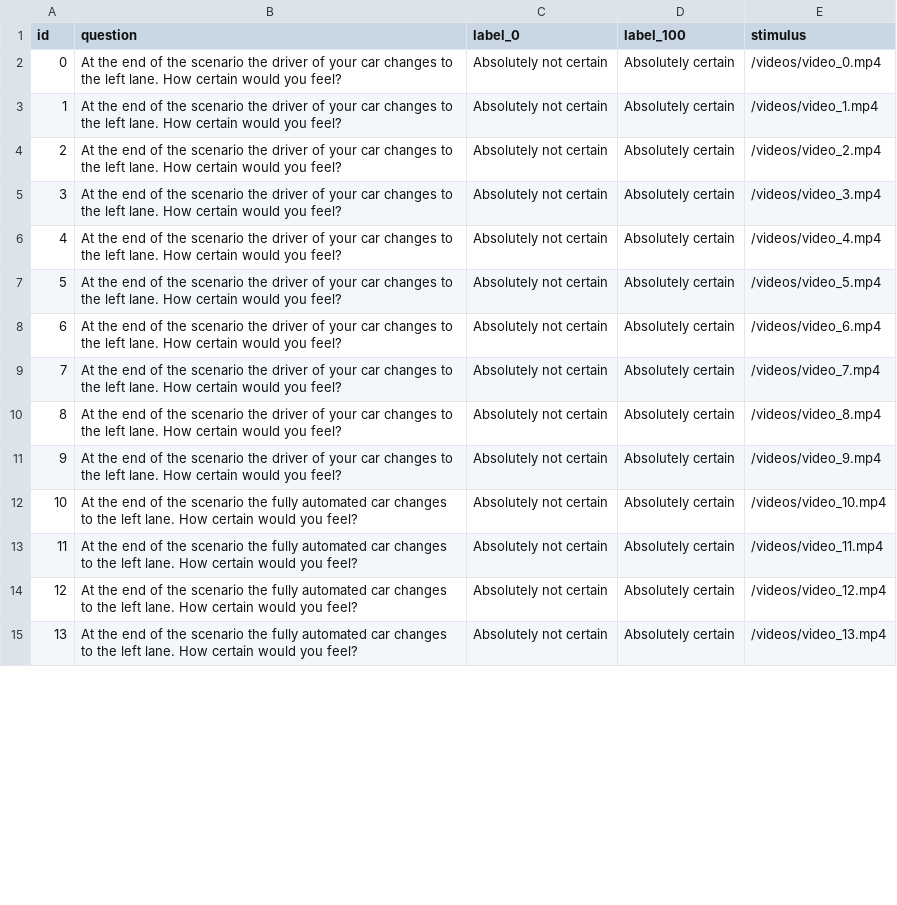
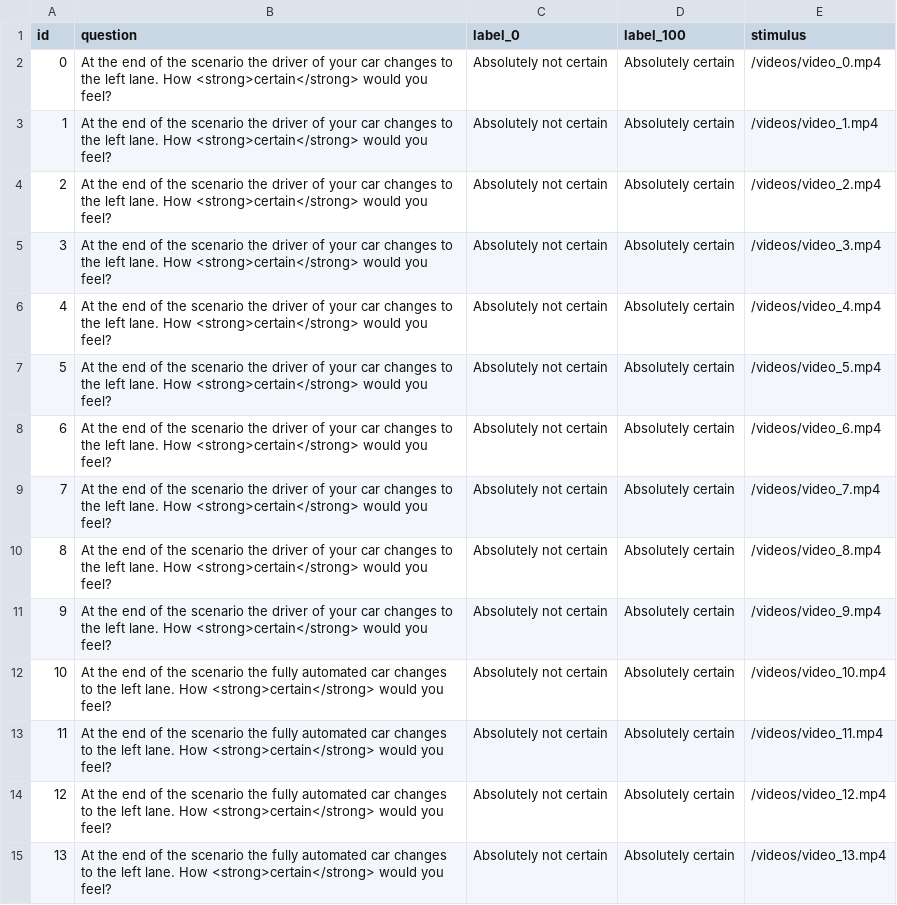
Before and after one commit to bazilinskyy/uncertainty-crowdsourced, a CSV file: public/views/questions_videos.csv, drawn as a sheet; only a part is shown; the diff covers the shown part only.

Commit message:
Heroku update strong

```diff
--- a/public/views/questions_videos.csv
+++ b/public/views/questions_videos.csv
@@ -1,15 +1,15 @@
 id,question,label_0,label_100,stimulus
-0,At the end of the scenario the driver of your car changes to the left lane. How certain would you feel?,Absolutely not certain,Absolutely certain,/videos/video_0.mp4
-1,At the end of the scenario the driver of your car changes to the left lane. How certain would you feel?,Absolutely not certain,Absolutely certain,/videos/video_1.mp4
-2,At the end of the scenario the driver of your car changes to the left lane. How certain would you feel?,Absolutely not certain,Absolutely certain,/videos/video_2.mp4
-3,At the end of the scenario the driver of your car changes to the left lane. How certain would you feel?,Absolutely not certain,Absolutely certain,/videos/video_3.mp4
-4,At the end of the scenario the driver of your car changes to the left lane. How certain would you feel?,Absolutely not certain,Absolutely certain,/videos/video_4.mp4
-5,At the end of the scenario the driver of your car changes to the left lane. How certain would you feel?,Absolutely not certain,Absolutely certain,/videos/video_5.mp4
-6,At the end of the scenario the driver of your car changes to the left lane. How certain would you feel?,Absolutely not certain,Absolutely certain,/videos/video_6.mp4
-7,At the end of the scenario the driver of your car changes to the left lane. How certain would you feel?,Absolutely not certain,Absolutely certain,/videos/video_7.mp4
-8,At the end of the scenario the driver of your car changes to the left lane. How certain would you feel?,Absolutely not certain,Absolutely certain,/videos/video_8.mp4
-9,At the end of the scenario the driver of your car changes to the left lane. How certain would you feel?,Absolutely not certain,Absolutely certain,/videos/video_9.mp4
-10,At the end of the scenario the fully automated car changes to the left lane. How certain would you feel?,Absolutely not certain,Absolutely certain,/videos/video_10.mp4
-11,At the end of the scenario the fully automated car changes to the left lane. How certain would you feel?,Absolutely not certain,Absolutely certain,/videos/video_11.mp4
-12,At the end of the scenario the fully automated car changes to the left lane. How certain would you feel?,Absolutely not certain,Absolutely certain,/videos/video_12.mp4
-13,At the end of the scenario the fully automated car changes to the left lane. How certain would you feel?,Absolutely not certain,Absolutely certain,/videos/video_13.mp4
+0,At the end of the scenario the driver of your car changes to the left lane. How <strong>certain</strong> would you feel?,Absolutely not certain,Absolutely certain,/videos/video_0.mp4
+1,At the end of the scenario the driver of your car changes to the left lane. How <strong>certain</strong> would you feel?,Absolutely not certain,Absolutely certain,/videos/video_1.mp4
+2,At the end of the scenario the driver of your car changes to the left lane. How <strong>certain</strong> would you feel?,Absolutely not certain,Absolutely certain,/videos/video_2.mp4
+3,At the end of the scenario the driver of your car changes to the left lane. How <strong>certain</strong> would you feel?,Absolutely not certain,Absolutely certain,/videos/video_3.mp4
+4,At the end of the scenario the driver of your car changes to the left lane. How <strong>certain</strong> would you feel?,Absolutely not certain,Absolutely certain,/videos/video_4.mp4
+5,At the end of the scenario the driver of your car changes to the left lane. How <strong>certain</strong> would you feel?,Absolutely not certain,Absolutely certain,/videos/video_5.mp4
+6,At the end of the scenario the driver of your car changes to the left lane. How <strong>certain</strong> would you feel?,Absolutely not certain,Absolutely certain,/videos/video_6.mp4
+7,At the end of the scenario the driver of your car changes to the left lane. How <strong>certain</strong> would you feel?,Absolutely not certain,Absolutely certain,/videos/video_7.mp4
+8,At the end of the scenario the driver of your car changes to the left lane. How <strong>certain</strong> would you feel?,Absolutely not certain,Absolutely certain,/videos/video_8.mp4
+9,At the end of the scenario the driver of your car changes to the left lane. How <strong>certain</strong> would you feel?,Absolutely not certain,Absolutely certain,/videos/video_9.mp4
+10,At the end of the scenario the fully automated car changes to the left lane. How <strong>certain</strong> would you feel?,Absolutely not certain,Absolutely certain,/videos/video_10.mp4
+11,At the end of the scenario the fully automated car changes to the left lane. How <strong>certain</strong> would you feel?,Absolutely not certain,Absolutely certain,/videos/video_11.mp4
+12,At the end of the scenario the fully automated car changes to the left lane. How <strong>certain</strong> would you feel?,Absolutely not certain,Absolutely certain,/videos/video_12.mp4
+13,At the end of the scenario the fully automated car changes to the left lane. How <strong>certain</strong> would you feel?,Absolutely not certain,Absolutely certain,/videos/video_13.mp4
```
Also changed, not shown: 26 edited cells elsewhere in this file, 1 other file.
